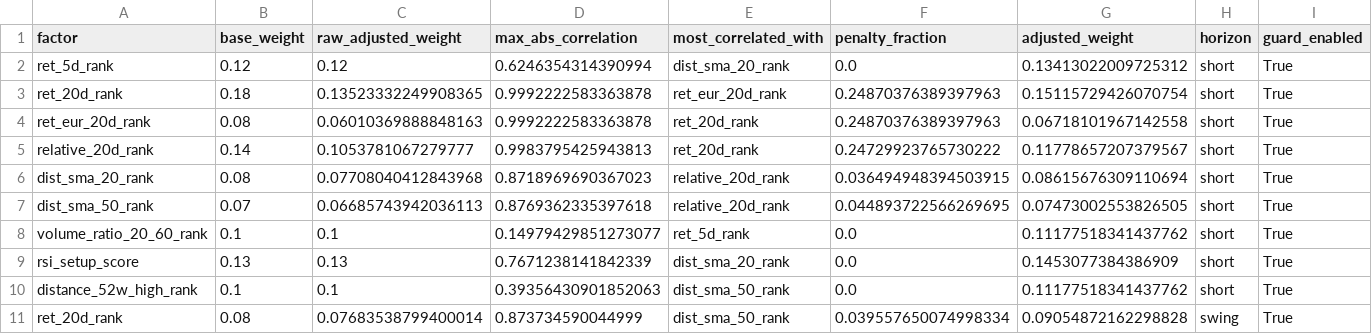
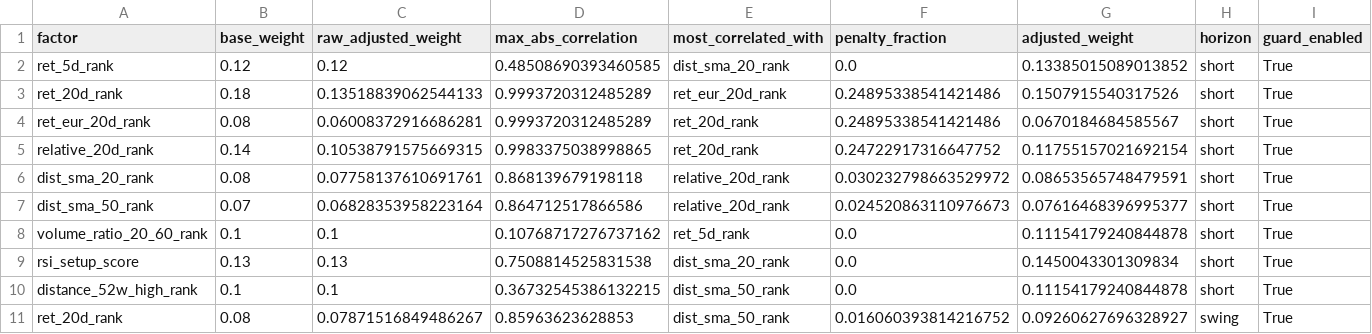
Before and after one commit to sebastianhoelzken-glitch/quant_scanner_feed, a CSV file: published/technical_weight_diagnostics_latest.csv, drawn as a sheet; only a part is shown; the diff covers the shown part only; the diff names each change by its address in the sheet, - before the commit and + after, or states it on an @@ line.

```diff
--- a/published/technical_weight_diagnostics_latest.csv
+++ b/published/technical_weight_diagnostics_latest.csv
-D2 (max_abs_correlation): 0.6246354314390994
+D2 (max_abs_correlation): 0.48508690393460585
-G2 (adjusted_weight): 0.13413022009725312
+G2 (adjusted_weight): 0.13385015089013852
-C3 (raw_adjusted_weight): 0.13523332249908365
+C3 (raw_adjusted_weight): 0.13518839062544133
-D3:D4 (max_abs_correlation): 0.9992222583363878
+D3:D4 (max_abs_correlation): 0.9993720312485289
-F3:F4 (penalty_fraction): 0.24870376389397963
+F3:F4 (penalty_fraction): 0.24895338541421486
-G3 (adjusted_weight): 0.15115729426070754
+G3 (adjusted_weight): 0.1507915540317526
-C4 (raw_adjusted_weight): 0.06010369888848163
+C4 (raw_adjusted_weight): 0.06008372916686281
-G4 (adjusted_weight): 0.06718101967142558
+G4 (adjusted_weight): 0.0670184684585567
-C5 (raw_adjusted_weight): 0.1053781067279777
+C5 (raw_adjusted_weight): 0.10538791575669315
-D5 (max_abs_correlation): 0.9983795425943813
+D5 (max_abs_correlation): 0.9983375038998865
-F5 (penalty_fraction): 0.24729923765730222
+F5 (penalty_fraction): 0.24722917316647752
-G5 (adjusted_weight): 0.11778657207379567
+G5 (adjusted_weight): 0.11755157021692154
-C6 (raw_adjusted_weight): 0.07708040412843968
+C6 (raw_adjusted_weight): 0.07758137610691761
-D6 (max_abs_correlation): 0.8718969690367023
+D6 (max_abs_correlation): 0.868139679198118
-F6 (penalty_fraction): 0.036494948394503915
+F6 (penalty_fraction): 0.030232798663529972
-G6 (adjusted_weight): 0.08615676309110694
+G6 (adjusted_weight): 0.08653565748479591
-C7 (raw_adjusted_weight): 0.06685743942036113
+C7 (raw_adjusted_weight): 0.06828353958223164
-D7 (max_abs_correlation): 0.8769362335397618
+D7 (max_abs_correlation): 0.864712517866586
-F7 (penalty_fraction): 0.044893722566269695
+F7 (penalty_fraction): 0.024520863110976673
-G7 (adjusted_weight): 0.07473002553826505
+G7 (adjusted_weight): 0.07616468396995377
-D8 (max_abs_correlation): 0.14979429851273077
+D8 (max_abs_correlation): 0.10768717276737162
-G8 (adjusted_weight): 0.11177518341437762
+G8 (adjusted_weight): 0.11154179240844878
-D9 (max_abs_correlation): 0.7671238141842339
+D9 (max_abs_correlation): 0.7508814525831538
-G9 (adjusted_weight): 0.1453077384386909
+G9 (adjusted_weight): 0.1450043301309834
-D10 (max_abs_correlation): 0.39356430901852063
+D10 (max_abs_correlation): 0.36732545386132215
-G10 (adjusted_weight): 0.11177518341437762
+G10 (adjusted_weight): 0.11154179240844878
-C11 (raw_adjusted_weight): 0.07683538799400014
+C11 (raw_adjusted_weight): 0.07871516849486267
-D11 (max_abs_correlation): 0.873734590044999
+D11 (max_abs_correlation): 0.85963623628853
-F11 (penalty_fraction): 0.039557650074998334
+F11 (penalty_fraction): 0.016060393814216752
-G11 (adjusted_weight): 0.09054872162298828
+G11 (adjusted_weight): 0.09260627696328927
```
Also changed, not shown: 85 edited cells elsewhere in this file, published/discovery_universe_latest.csv, published/factor_correlation_latest.csv, 14 other files.
